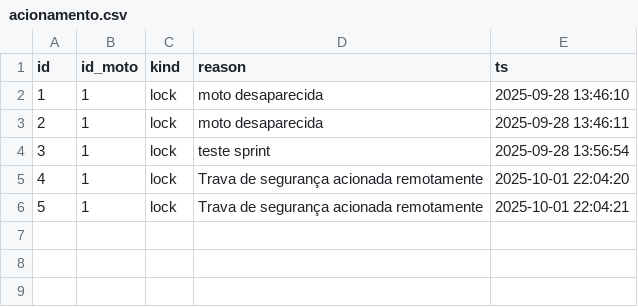
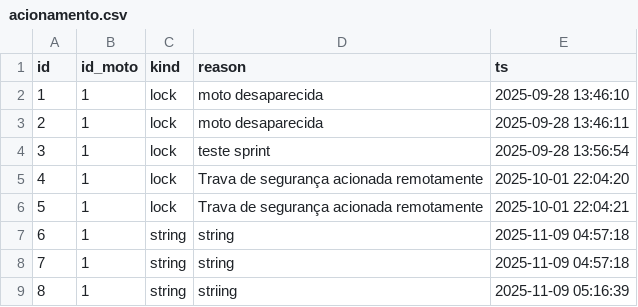
Before and after one commit to victornbm7405/Sprint1_IOT, a CSV file: data/acionamento.csv, drawn as a sheet; the diff names each change by its address in the sheet, - before the commit and + after, or states it on an @@ line.

```diff
--- a/data/acionamento.csv
+++ b/data/acionamento.csv
+row 7: 6 | 1 | string | string | 2025-11-09 04:57:18
+row 8: 7 | 1 | string | string | 2025-11-09 04:57:18
+row 9: 8 | 1 | string | striing | 2025-11-09 05:16:39
```
Also changed, not shown: data/deteccao.csv, 2 other files.
